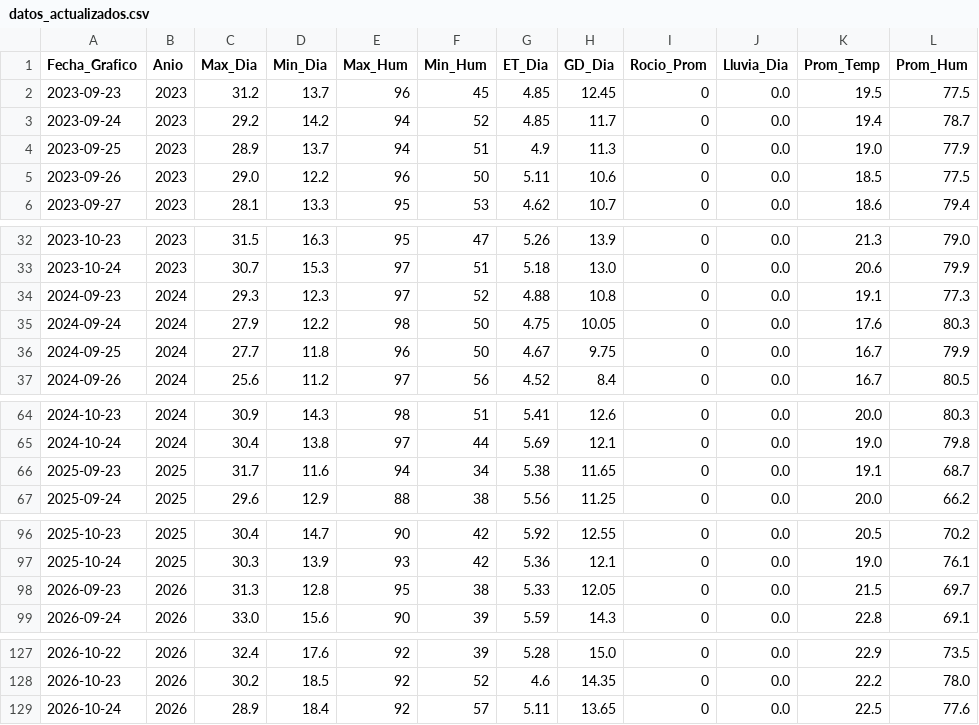
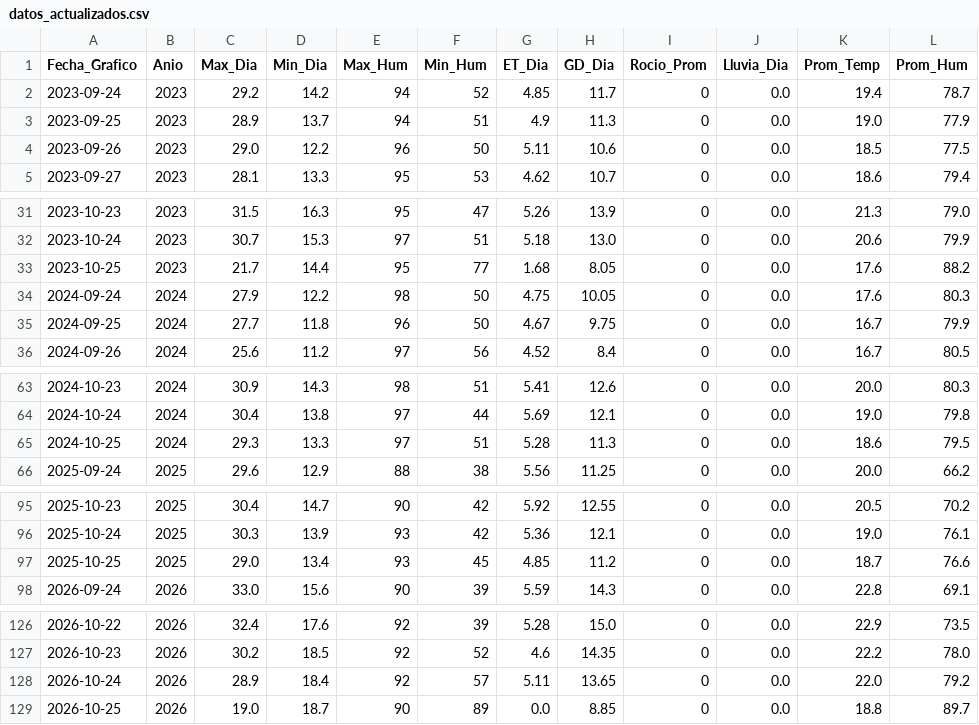
Before and after one commit to omartel-crypto/Datos_Meteorologico, a CSV file: datos_actualizados.csv, drawn as a sheet; only a part is shown, gaps mark what is left out.

Commit message:
Robot: Data actualizada 2026-10-25 01:00 Lima

```diff
--- a/datos_actualizados.csv
+++ b/datos_actualizados.csv
@@ -1,3 +1,2 @@
 Fecha_Grafico,Anio,Max_Dia,Min_Dia,Max_Hum,Min_Hum,ET_Dia,GD_Dia,Rocio_Prom,Lluvia_Dia,Prom_Temp,Prom_Hum
-2023-09-23,2023,31.2,13.7,96,45,4.85,12.45,0,0.0,19.5,77.5
 2023-09-24,2023,29.2,14.2,94,52,4.85,11.7,0,0.0,19.4,78.7
@@ -33,3 +32,3 @@
 2023-10-24,2023,30.7,15.3,97,51,5.18,13.0,0,0.0,20.6,79.9
-2024-09-23,2024,29.3,12.3,97,52,4.88,10.8,0,0.0,19.1,77.3
+2023-10-25,2023,21.7,14.4,95,77,1.68,8.05,0,0.0,17.6,88.2
 2024-09-24,2024,27.9,12.2,98,50,4.75,10.05,0,0.0,17.6,80.3
@@ -65,3 +64,3 @@
 2024-10-24,2024,30.4,13.8,97,44,5.69,12.1,0,0.0,19.0,79.8
-2025-09-23,2025,31.7,11.6,94,34,5.38,11.65,0,0.0,19.1,68.7
+2024-10-25,2024,29.3,13.3,97,51,5.28,11.3,0,0.0,18.6,79.5
 2025-09-24,2025,29.6,12.9,88,38,5.56,11.25,0,0.0,20.0,66.2
@@ -97,3 +96,3 @@
 2025-10-24,2025,30.3,13.9,93,42,5.36,12.1,0,0.0,19.0,76.1
-2026-09-23,2026,31.3,12.8,95,38,5.33,12.05,0,0.0,21.5,69.7
+2025-10-25,2025,29.0,13.4,93,45,4.85,11.2,0,0.0,18.7,76.6
 2026-09-24,2026,33.0,15.6,90,39,5.59,14.3,0,0.0,22.8,69.1
@@ -128,2 +127,3 @@
 2026-10-23,2026,30.2,18.5,92,52,4.6,14.35,0,0.0,22.2,78.0
-2026-10-24,2026,28.9,18.4,92,57,5.11,13.65,0,0.0,22.5,77.6
+2026-10-24,2026,28.9,18.4,92,57,5.11,13.65,0,0.0,22.0,79.2
+2026-10-25,2026,19.0,18.7,90,89,0.0,8.85,0,0.0,18.8,89.7
```
Also changed, not shown: datos_yaurilla.csv.
